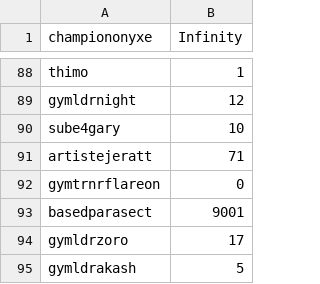
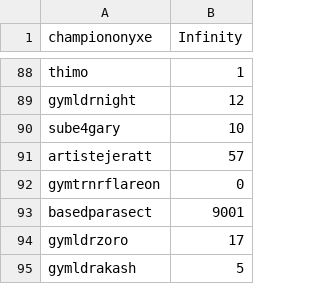
Before and after one commit to Sora-League/Pokemon-Showdown, a CSV file: config/bucks.csv, drawn as a sheet; only a part is shown, gaps mark what is left out.

Commit message:
money

```diff
--- a/config/bucks.csv
+++ b/config/bucks.csv
@@ -90,3 +90,3 @@ gymldrnight,12
 sube4gary,10
-artistejeratt,71
+artistejeratt,57
 gymtrnrflareon,0
```
